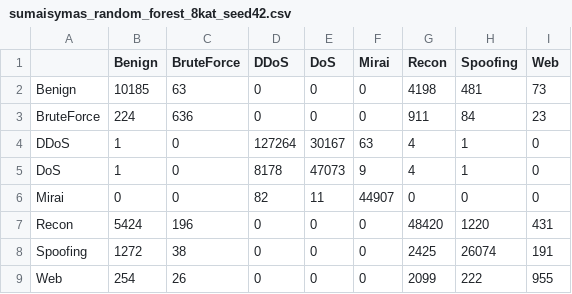
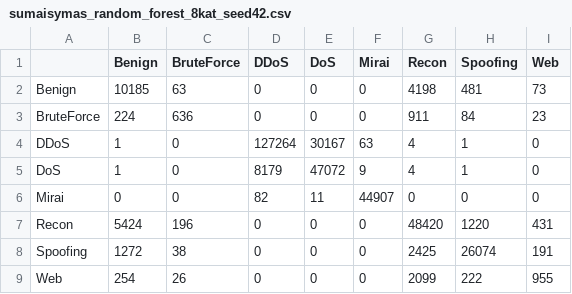
Before and after one commit to Turmenas/iot-ids-praktika, a CSV file: rezultatai/darbiniai/sumaisymas_random_forest_8kat_seed42.csv, drawn as a sheet.

```diff
--- a/rezultatai/darbiniai/sumaisymas_random_forest_8kat_seed42.csv
+++ b/rezultatai/darbiniai/sumaisymas_random_forest_8kat_seed42.csv
@@ -4,3 +4,3 @@ BruteForce,224,636,0,0,0,911,84,23
 DDoS,1,0,127264,30167,63,4,1,0
-DoS,1,0,8178,47073,9,4,1,0
+DoS,1,0,8179,47072,9,4,1,0
 Mirai,0,0,82,11,44907,0,0,0
```
Also changed, not shown: rezultatai/darbiniai/sumaisymas_random_forest_8kat_seed44.csv, rezultatai/rezultatai.csv, 8 other files.
